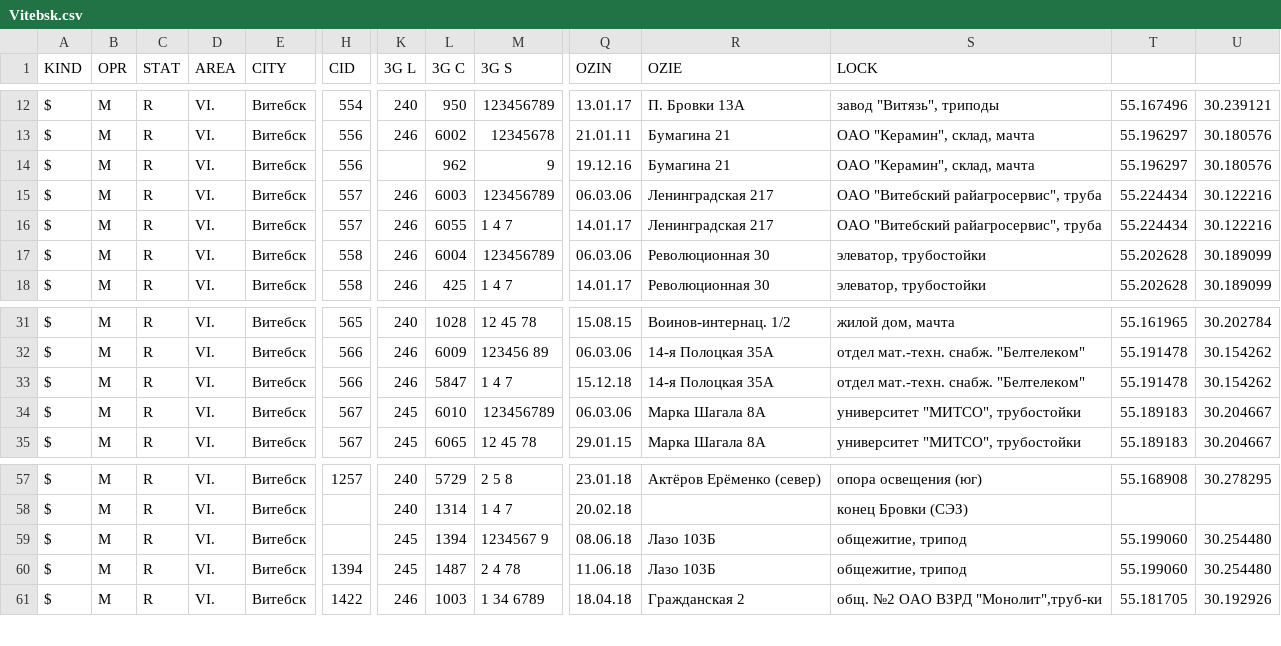
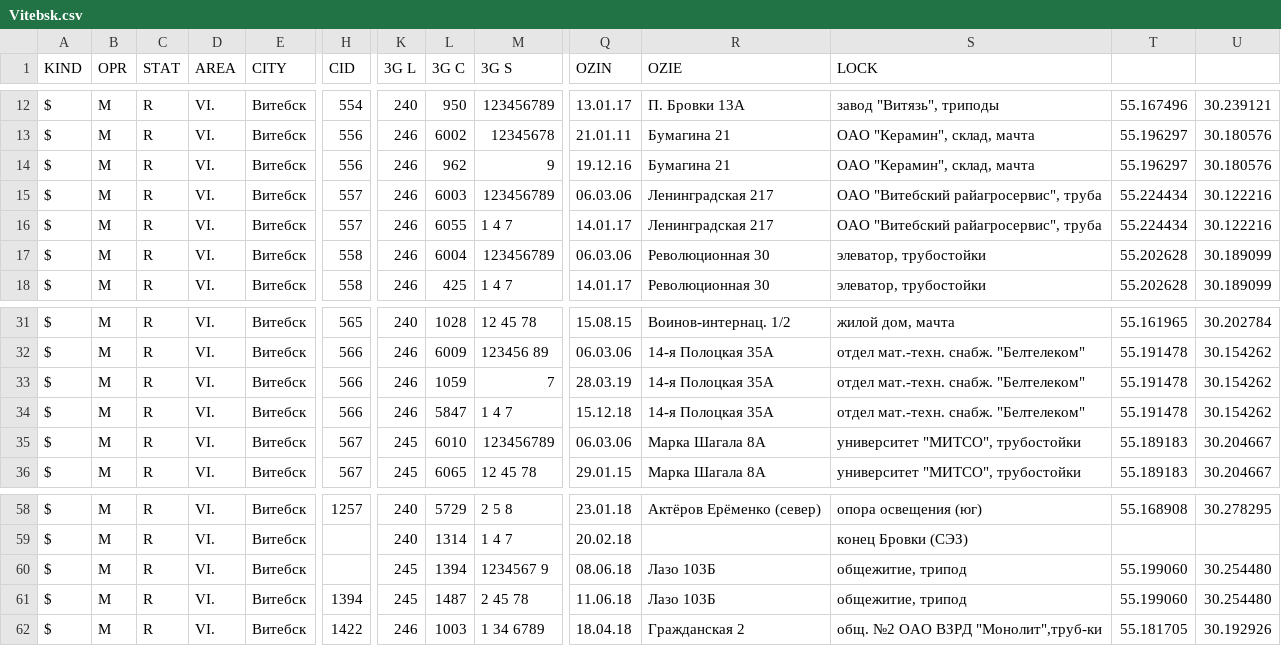
Before and after one commit to BelCellTracker/csv, a CSV file: MTS/Vitebsk.csv, drawn as a sheet; only a part is shown, gaps mark what is left out; addresses are those after the commit; rows hold the shown columns only; the diff names each change by its address in the sheet, - before the commit and + after, or states it on an @@ line.

Commit message:
1 files | M  MTS/Vitebsk.csv

```diff
--- a/MTS/Vitebsk.csv
+++ b/MTS/Vitebsk.csv
-K14 (3G L): (empty)
+K14 (3G L): 246
+row 33: $ | M | R | VI. | Витебск | 566 | 246 | 1059 | 7 | 28.03.19 | 14-я Полоцкая 35А | отдел мат.-техн. снабж. "Белтелеком" | 55.191478 | 30.154262
-M61 (3G S): 2 4 78
+M61 (3G S): 2 45 78
```
